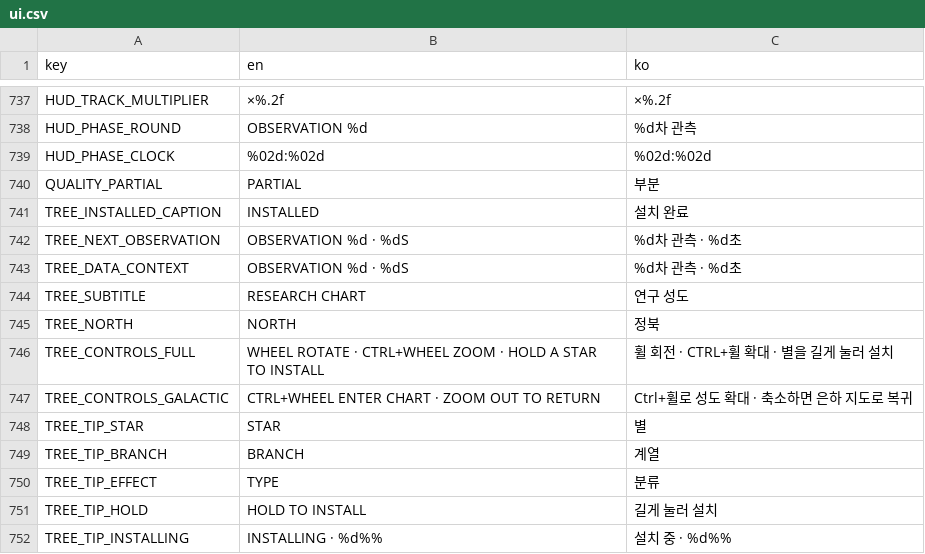
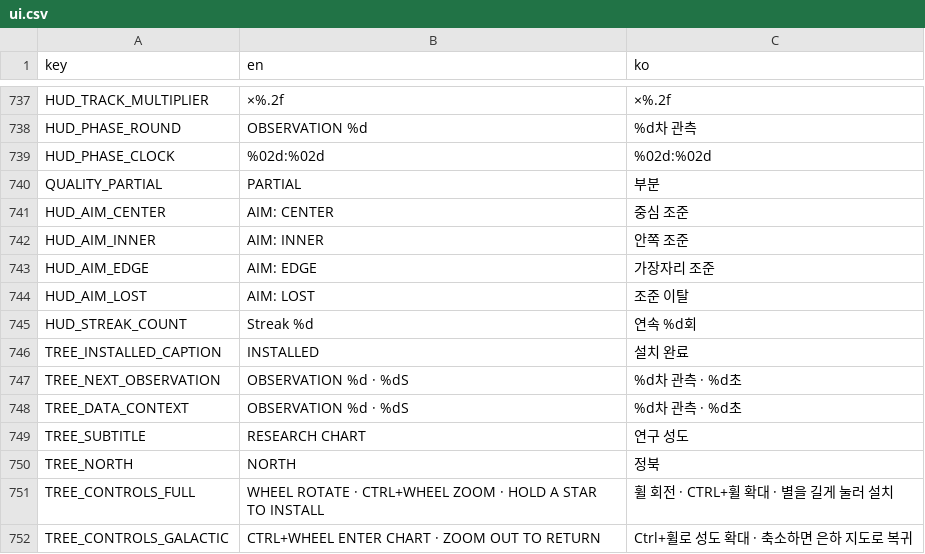
Before and after one commit to frotrue/nightwatch-array, a CSV file: localization/ui.csv, drawn as a sheet; only a part is shown, gaps mark what is left out; the shorter side is filled out with more unchanged rows.

```diff
--- a/localization/ui.csv
+++ b/localization/ui.csv
@@ -740,2 +740,7 @@ HUD_PHASE_CLOCK,%02d:%02d,%02d:%02d
 QUALITY_PARTIAL,PARTIAL,부분
+HUD_AIM_CENTER,AIM: CENTER,중심 조준
+HUD_AIM_INNER,AIM: INNER,안쪽 조준
+HUD_AIM_EDGE,AIM: EDGE,가장자리 조준
+HUD_AIM_LOST,AIM: LOST,조준 이탈
+HUD_STREAK_COUNT,Streak %d,연속 %d회
 TREE_INSTALLED_CAPTION,INSTALLED,설치 완료
```
Also changed, not shown: 10 other files.
